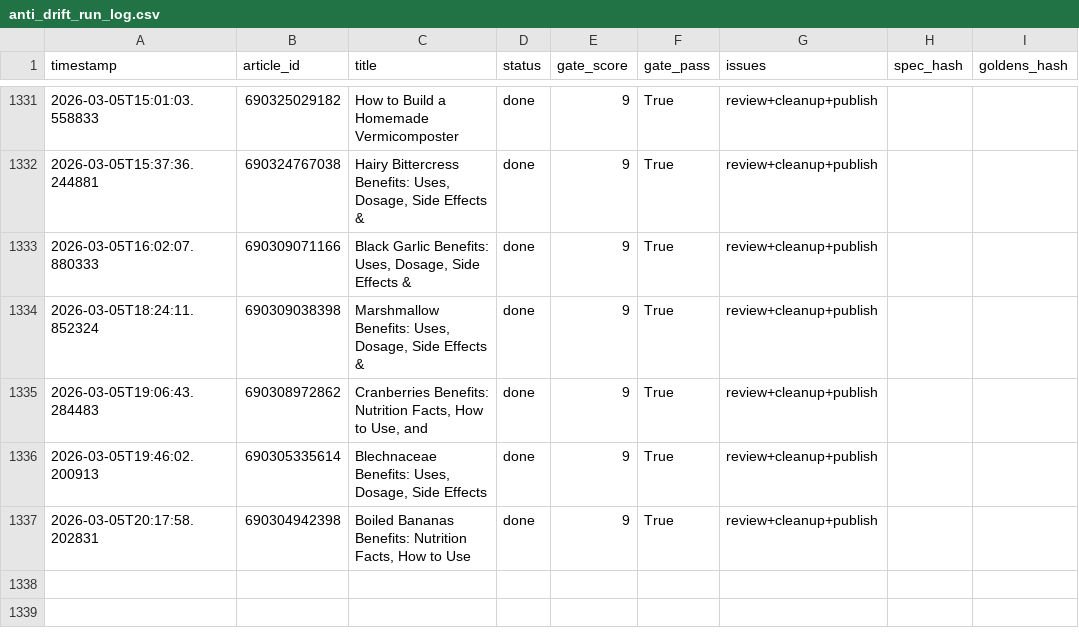
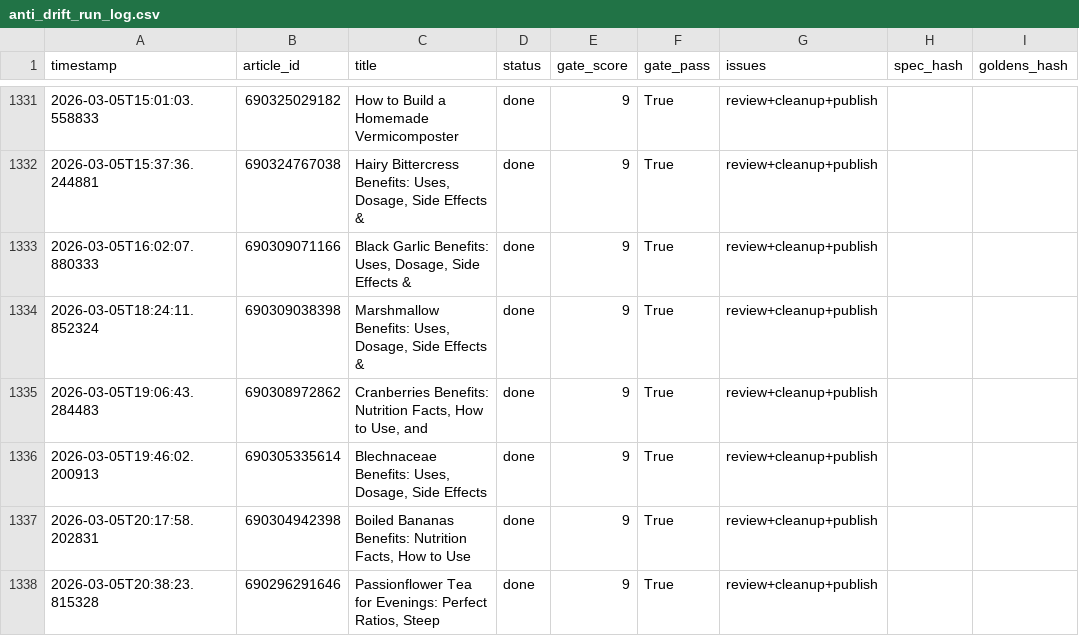
Before and after one commit to rozy0311/Shopify-Blog-Automation---Github-Actions, a CSV file: Agent - Pinterest -Shopify Blog Autopilot - End-to-End Content Factory/pipeline_v2/anti_drift_run_log.csv, drawn as a sheet; only a part is shown, gaps mark what is left out; the diff names each change by its address in the sheet, - before the commit and + after, or states it on an @@ line.

```diff
--- a/Agent - Pinterest -Shopify Blog Autopilot - End-to-End Content Factory/pipeline_v2/anti_drift_run_log.csv
+++ b/Agent - Pinterest -Shopify Blog Autopilot - End-to-End Content Factory/pipeline_v2/anti_drift_run_log.csv
+row 1338: 2026-03-05T20:38:23.815328 | 690296291646 | Passionflower Tea for Evenings: Perfect Ratios, Steep | done | 9 | True | review+cleanup+publish
```
Also changed, not shown: 2 other files.
